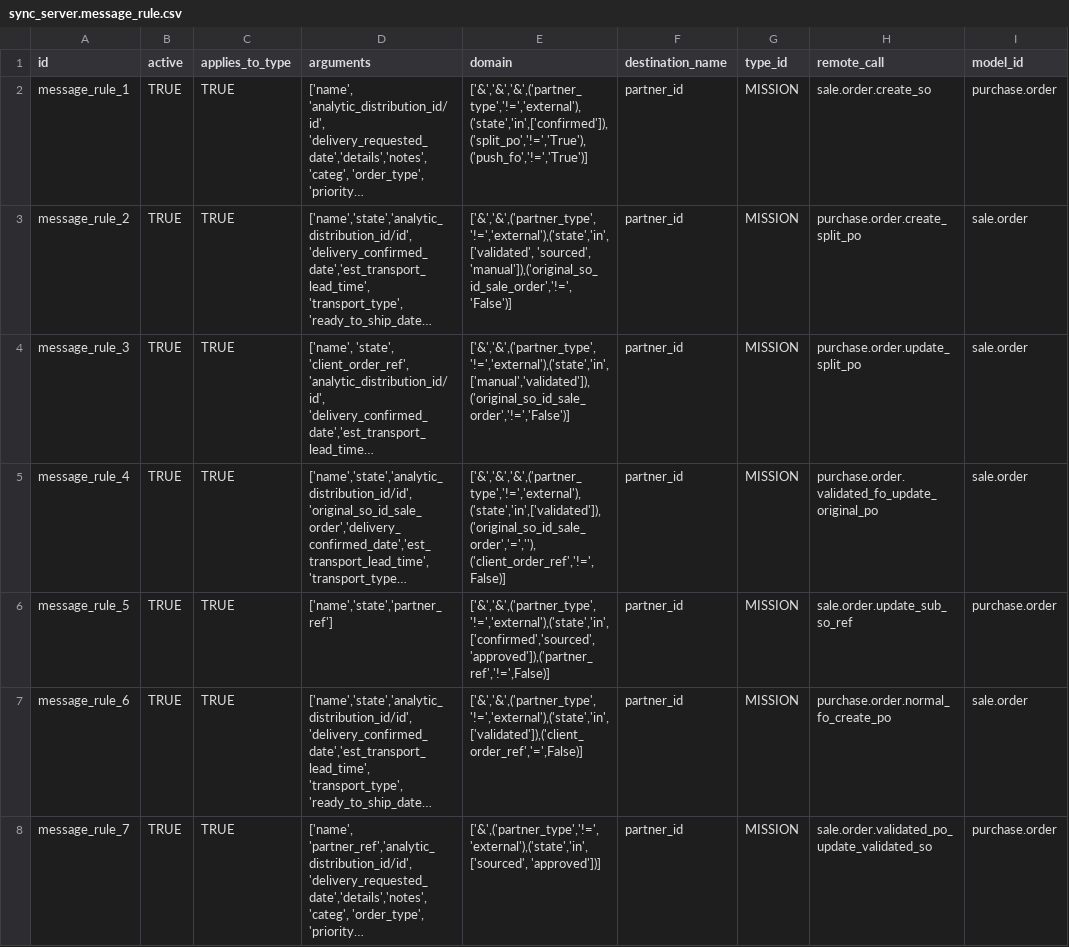
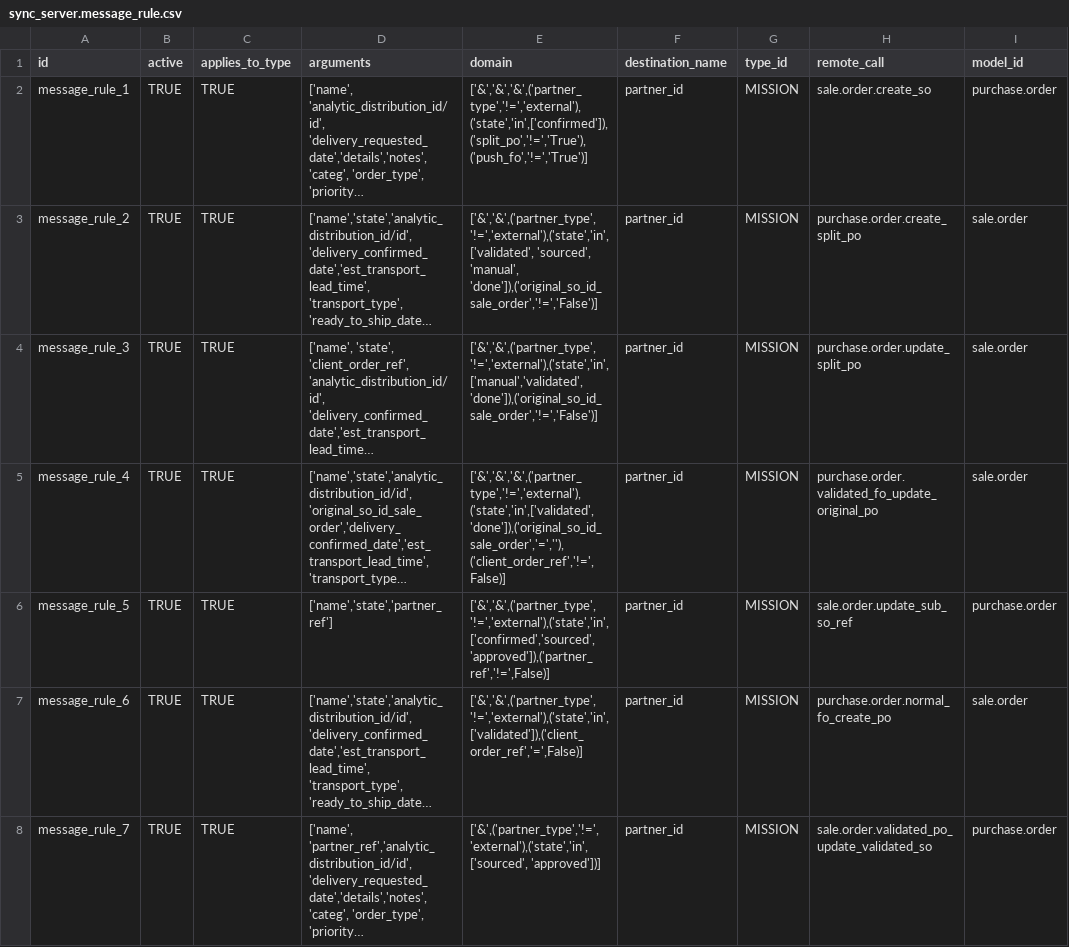
Before and after one commit to Unifield/unifield-server, a CSV file: msf_sync_data_server/data/sync_server.message_rule.csv, drawn as a sheet; only a part is shown; long unchanged cells end in …; the diff names each change by its address in the sheet, - before the commit and + after, or states it on an @@ line.

Commit message:
Modified the rule 2,3,4 to add the state done

```diff
--- a/msf_sync_data_server/data/sync_server.message_rule.csv
+++ b/msf_sync_data_server/data/sync_server.message_rule.csv
-E3 (domain): ['&','&',('partner_type','!=','external'),('state','in',['validated', 'sourced', 'manual']),('original_so_id_sale_order','!=','False')]
+E3 (domain): ['&','&',('partner_type','!=','external'),('state','in',['validated', 'sourced', 'manual', 'done']),('original_so_id_sale_order','!=','False')]
-E4 (domain): ['&','&',('partner_type','!=','external'),('state','in',['manual','validated']),('original_so_id_sale_order','!=','False')]
+E4 (domain): ['&','&',('partner_type','!=','external'),('state','in',['manual','validated', 'done']),('original_so_id_sale_order','!=','False')]
-E5 (domain): ['&','&','&',('partner_type','!=','external'),('state','in',['validated']),('original_so_id_sale_order','=',''), ('client_order_ref','!=',False)]
+E5 (domain): ['&','&','&',('partner_type','!=','external'),('state','in',['validated', 'done']),('original_so_id_sale_order','=',''), ('client_order_ref','!=',False)]
```
